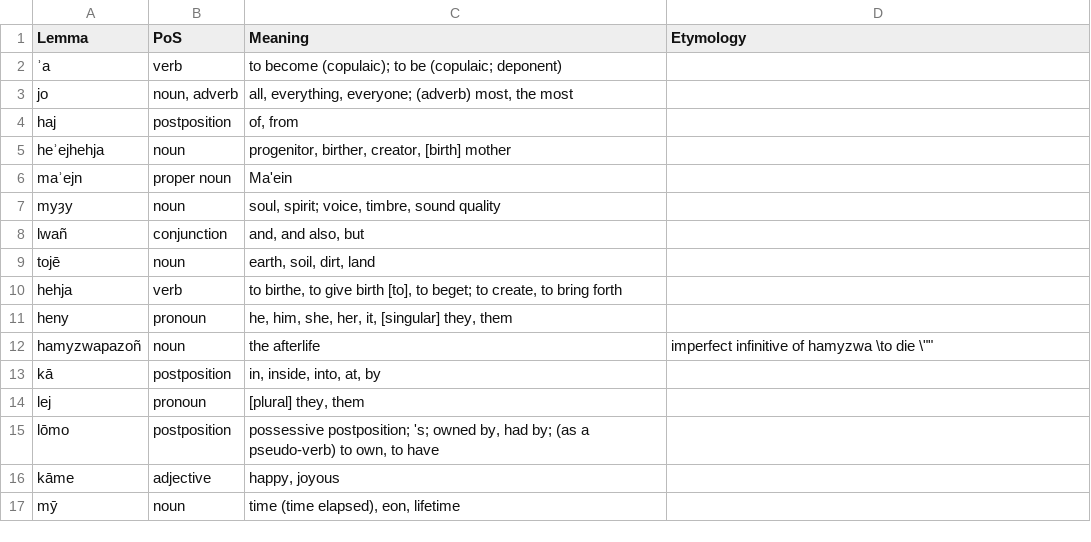
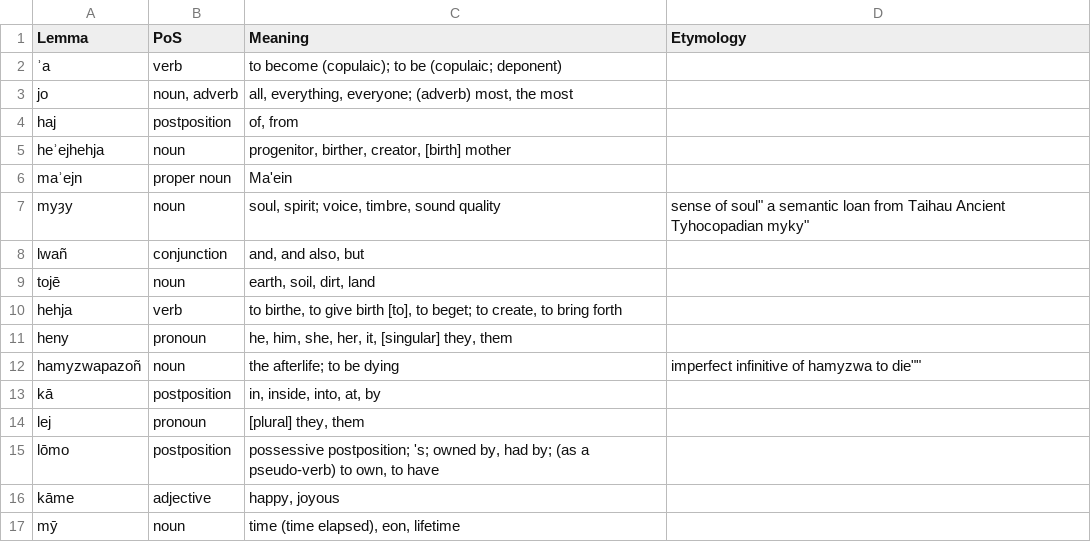
Before and after one commit to GiggyMantis/giggymantis.github.io, a CSV file: Dogha/Voslhemow_Resources/concordance.csv, drawn as a sheet.

Commit message:
ety

```diff
--- a/Dogha/Voslhemow_Resources/concordance.csv
+++ b/Dogha/Voslhemow_Resources/concordance.csv
@@ -6,3 +6,3 @@ Lemma,PoS,Meaning,Etymology
 "maʾejn",proper noun,"Ma'ein"
-"myȝy",noun,"soul, spirit; voice, timbre, sound quality"
+"myȝy",noun,"soul, spirit; voice, timbre, sound quality","sense of "soul" a semantic loan from Taihau Ancient Tyhocopadian myky"
 "lwañ",conjunction,"and, and also, but"
@@ -11,3 +11,3 @@ Lemma,PoS,Meaning,Etymology
 "heny",pronoun,"he, him, she, her, it, [singular] they, them"
-"hamyzwapazoñ",noun,"the afterlife","imperfect infinitive of hamyzwa \"to die \""
+"hamyzwapazoñ",noun,"the afterlife; to be dying","imperfect infinitive of hamyzwa "to die""
 "kā",postposition,"in, inside, into, at, by"
```
